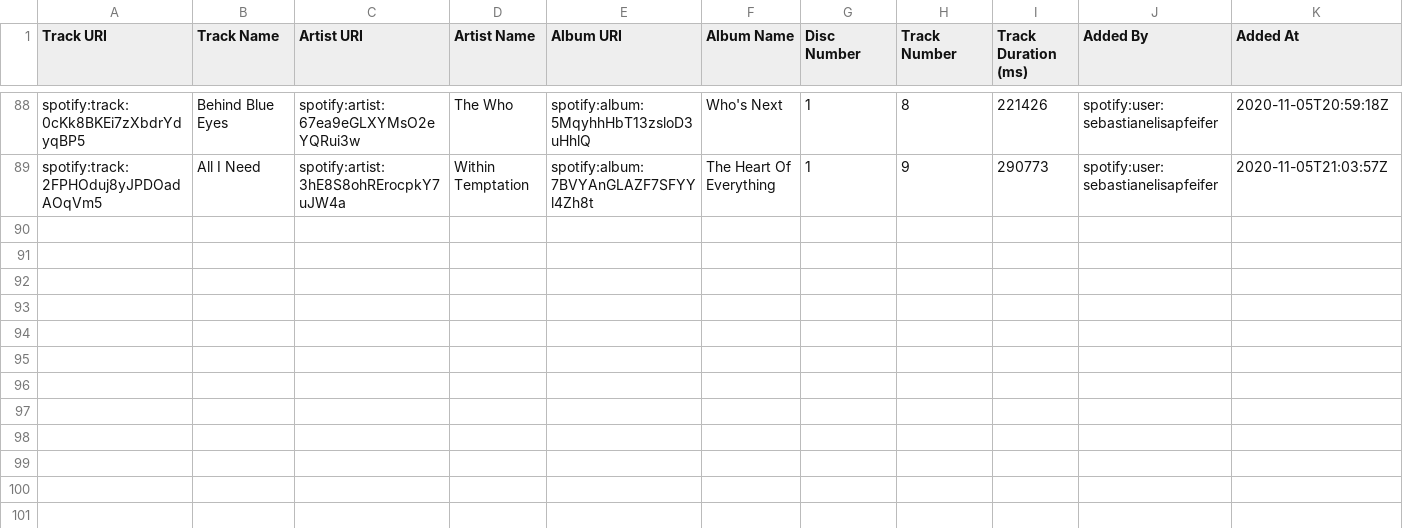
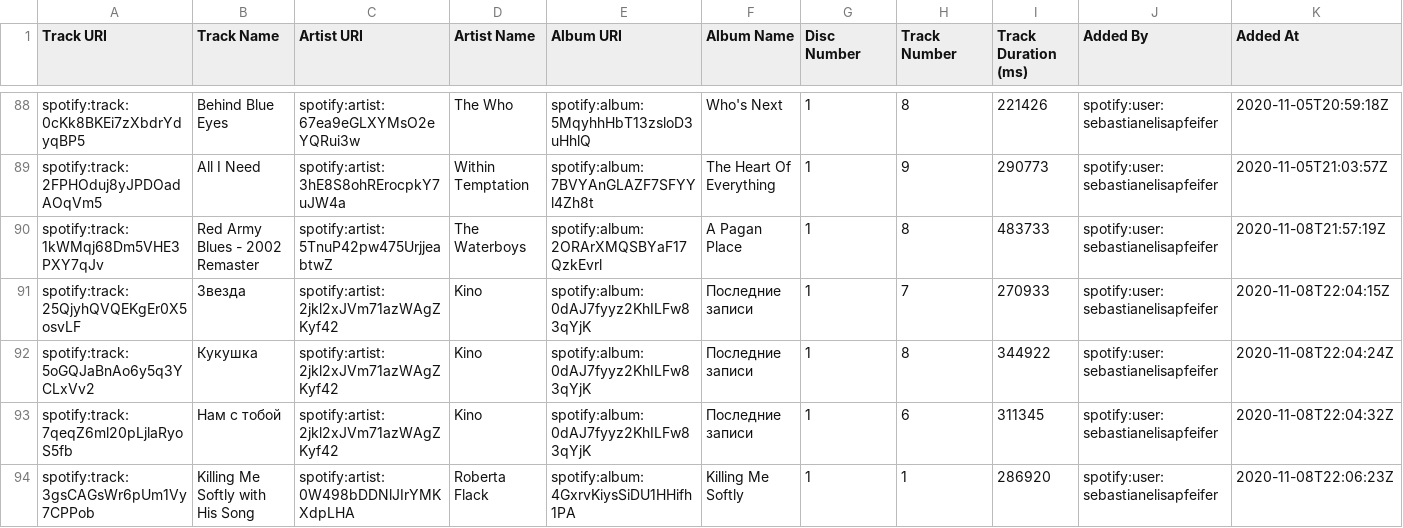
Before and after one commit to deadda7a/playlists, a CSV file: regentage.csv, drawn as a sheet; only a part is shown, gaps mark what is left out.

```diff
--- a/regentage.csv
+++ b/regentage.csv
@@ -89 +89,6 @@
 "spotify:track:2FPHOduj8yJPDOadAOqVm5","All I Need","spotify:artist:3hE8S8ohRErocpkY7uJW4a","Within Temptation","spotify:album:7BVYAnGLAZF7SFYYl4Zh8t","The Heart Of Everything","1","9","290773","spotify:user:sebastianelisapfeifer","2020-11-05T21:03:57Z"
+"spotify:track:1kWMqj68Dm5VHE3PXY7qJv","Red Army Blues - 2002 Remaster","spotify:artist:5TnuP42pw475UrjjeabtwZ","The Waterboys","spotify:album:2ORArXMQSBYaF17QzkEvrl","A Pagan Place","1","8","483733","spotify:user:sebastianelisapfeifer","2020-11-08T21:57:19Z"
+"spotify:track:25QjyhQVQEKgEr0X5osvLF","Звезда","spotify:artist:2jkl2xJVm71azWAgZKyf42","Kino","spotify:album:0dAJ7fyyz2KhILFw83qYjK","Последние записи","1","7","270933","spotify:user:sebastianelisapfeifer","2020-11-08T22:04:15Z"
+"spotify:track:5oGQJaBnAo6y5q3YCLxVv2","Кукушка","spotify:artist:2jkl2xJVm71azWAgZKyf42","Kino","spotify:album:0dAJ7fyyz2KhILFw83qYjK","Последние записи","1","8","344922","spotify:user:sebastianelisapfeifer","2020-11-08T22:04:24Z"
+"spotify:track:7qeqZ6ml20pLjlaRyoS5fb","Нам с тобой","spotify:artist:2jkl2xJVm71azWAgZKyf42","Kino","spotify:album:0dAJ7fyyz2KhILFw83qYjK","Последние записи","1","6","311345","spotify:user:sebastianelisapfeifer","2020-11-08T22:04:32Z"
+"spotify:track:3gsCAGsWr6pUm1Vy7CPPob","Killing Me Softly with His Song","spotify:artist:0W498bDDNlJIrYMKXdpLHA","Roberta Flack","spotify:album:4GxrvKiysSiDU1HHifh1PA","Killing Me Softly","1","1","286920","spotify:user:sebastianelisapfeifer","2020-11-08T22:06:23Z"
```
Also changed, not shown: auto.csv, gemischte_playlist.csv, 5 other files.
